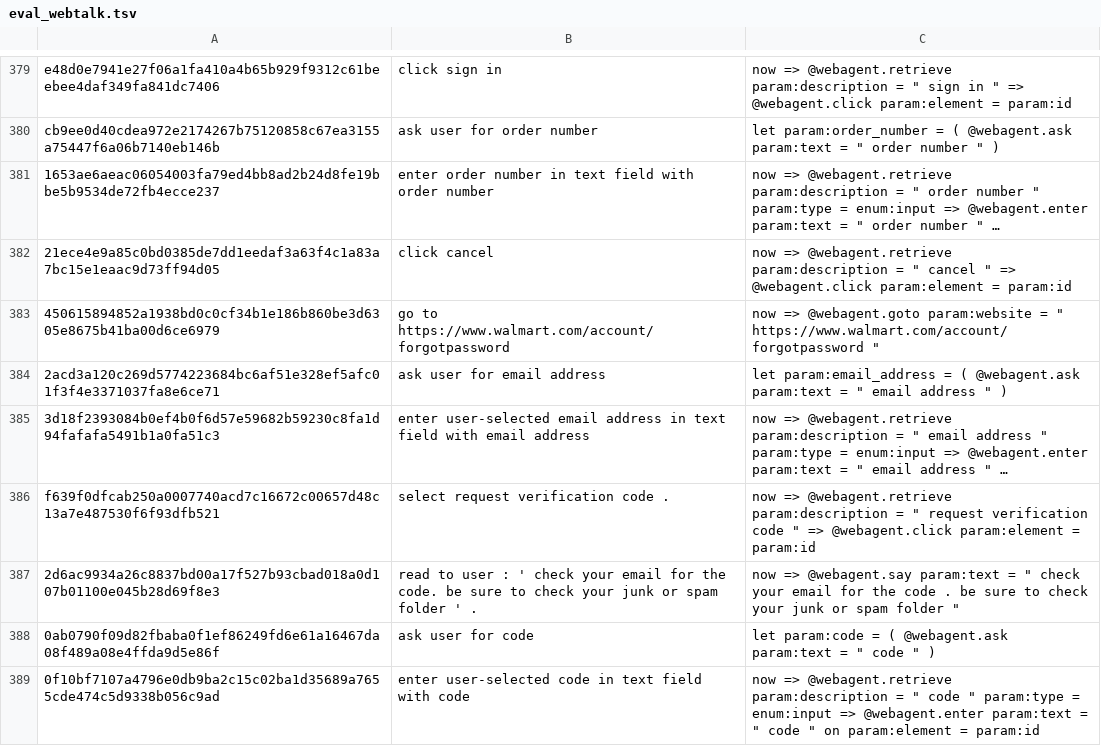
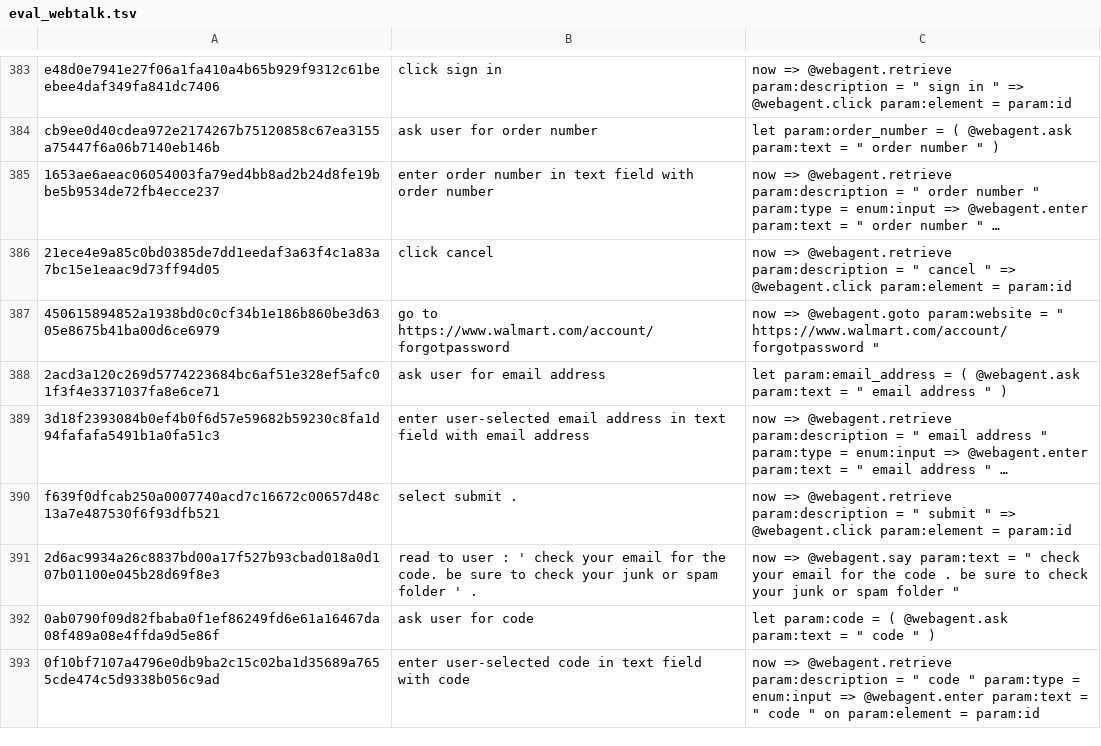
Before and after one commit to xnancy/russ, a TSV file: evaluation/eval_webtalk.tsv, drawn as a sheet; only a part is shown, gaps mark what is left out; long unchanged cells end in …; addresses are those after the commit; the diff covers the shown part only; the diff names each change by its address in the sheet, - before the commit and + after, or states it on an @@ line.

Commit message:
update eval webtalk

```diff
--- a/evaluation/eval_webtalk.tsv
+++ b/evaluation/eval_webtalk.tsv
-B390: select request verification code .
+B390: select submit .
-C390: …= " request verification code " =>…
+C390: …= " submit " =>…
```
Also changed, not shown: 4 added rows and 19 edited cells elsewhere in this file.
